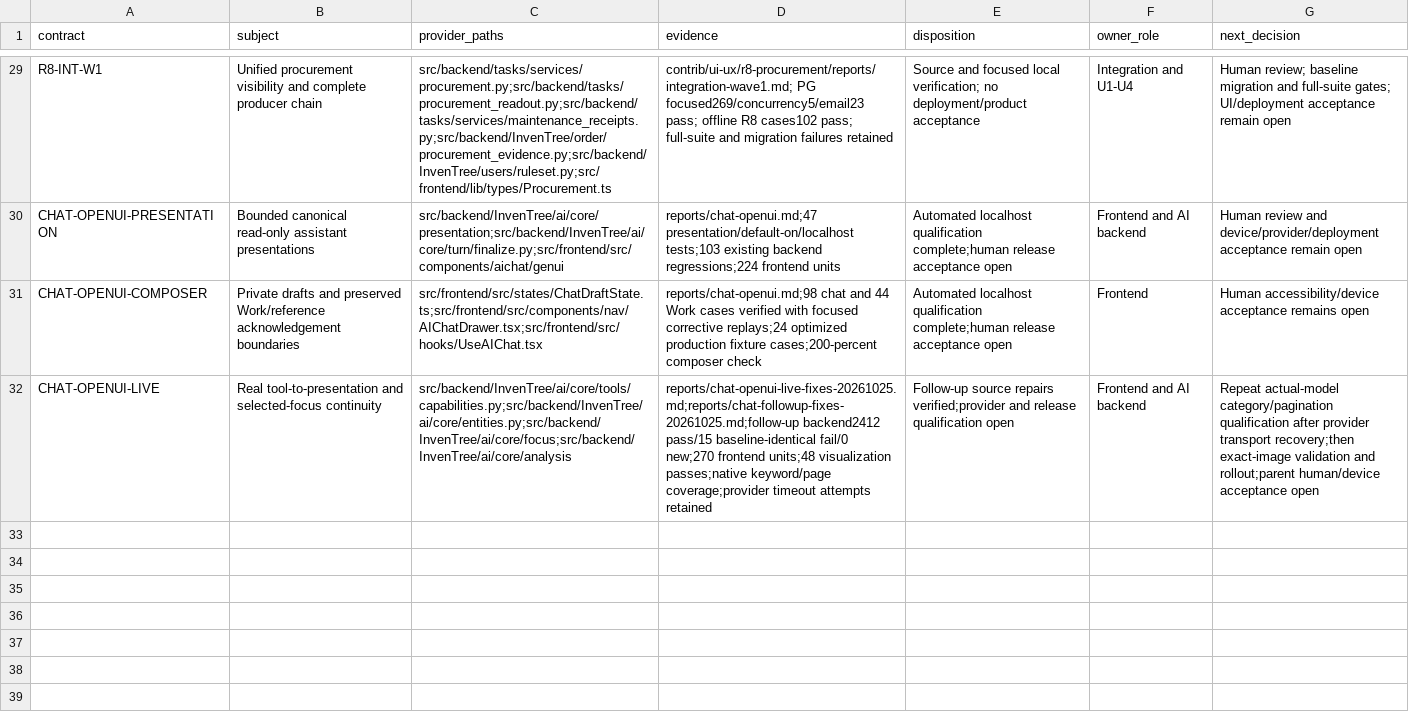
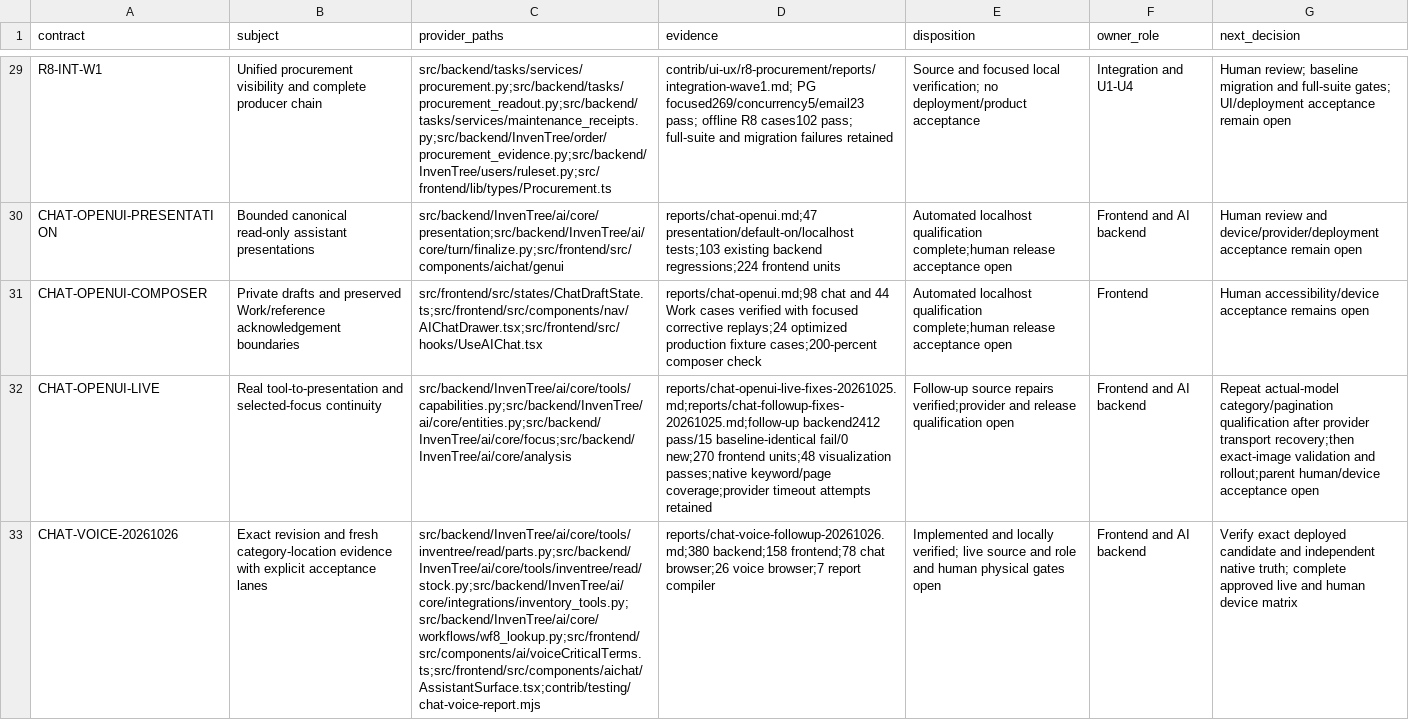
Before and after one commit to EQUA-AI/InvenTree, a CSV file: contrib/ui-ux/r6/contracts.csv, drawn as a sheet; only a part is shown, gaps mark what is left out; the diff names each change by its address in the sheet, - before the commit and + after, or states it on an @@ line.

```diff
--- a/contrib/ui-ux/r6/contracts.csv
+++ b/contrib/ui-ux/r6/contracts.csv
+row 33: CHAT-VOICE-20261026 | Exact revision and fresh category-location evidence with explicit acceptance lanes | src/backend/InvenTree/ai/core/tools/inventree/read/parts.py;src/backend/InvenTree/ai/core/tools/inventree/read/stock.py;src/backend/InvenTree/ai/core/integrations/inventory_tools.py;src/backend/InvenTree/ai/core/workflows/wf8_lookup.py;src/frontend/src/components/ai/voiceCriticalTerms.ts;src/frontend/src/components/aichat/AssistantSurface.tsx;contrib/testing/chat-voice-report.mjs | reports/chat-voice-followup-20261026.md;380 backend;158 frontend;78 chat browser;26 voice browser;7 report compiler | Implemented and locally verified; live source and role and human physical gates open | Frontend and AI backend | Verify exact deployed candidate and independent native truth; complete approved live and human device matrix
```
Also changed, not shown: contrib/ui-ux/r6/sprint-backlog.csv, 7 other files.
